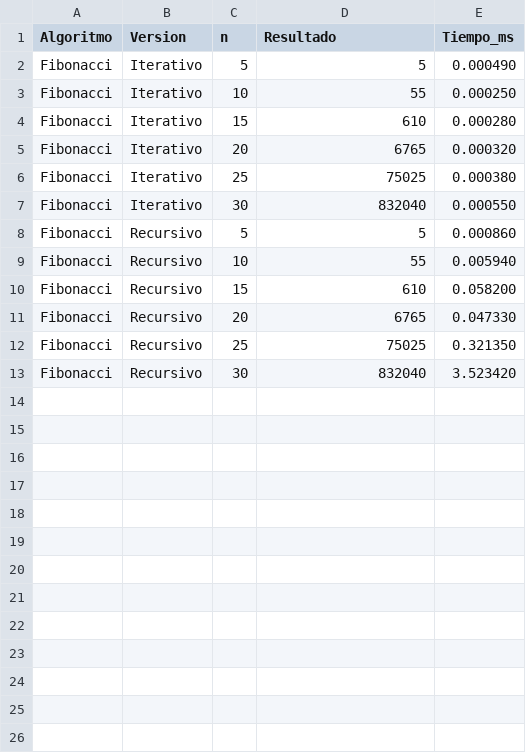
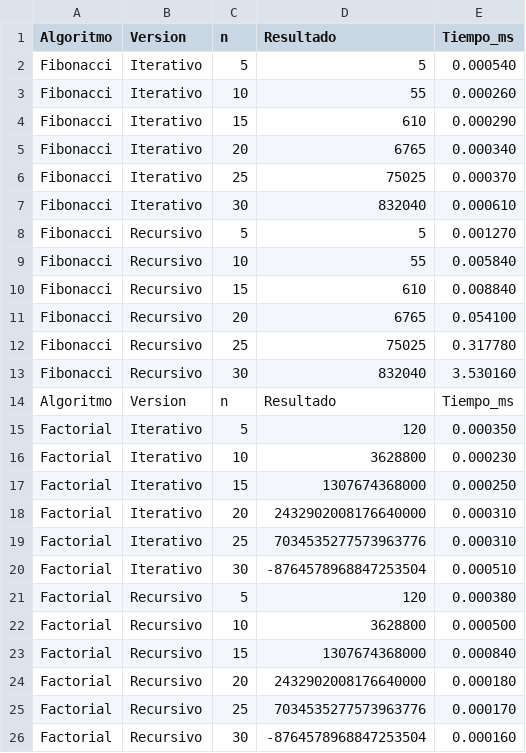
Before and after one commit to BryanMaddaleno/-ED_Parcial_BryanGonzalez, a CSV file: resultados/tiempos.csv, drawn as a sheet.

```diff
--- a/resultados/tiempos.csv
+++ b/resultados/tiempos.csv
@@ -1,13 +1,26 @@
 Algoritmo,Version,n,Resultado,Tiempo_ms
-Fibonacci,Iterativo,5,5,0.000490
-Fibonacci,Iterativo,10,55,0.000250
-Fibonacci,Iterativo,15,610,0.000280
-Fibonacci,Iterativo,20,6765,0.000320
-Fibonacci,Iterativo,25,75025,0.000380
-Fibonacci,Iterativo,30,832040,0.000550
-Fibonacci,Recursivo,5,5,0.000860
-Fibonacci,Recursivo,10,55,0.005940
-Fibonacci,Recursivo,15,610,0.058200
-Fibonacci,Recursivo,20,6765,0.047330
-Fibonacci,Recursivo,25,75025,0.321350
-Fibonacci,Recursivo,30,832040,3.523420
+Fibonacci,Iterativo,5,5,0.000540
+Fibonacci,Iterativo,10,55,0.000260
+Fibonacci,Iterativo,15,610,0.000290
+Fibonacci,Iterativo,20,6765,0.000340
+Fibonacci,Iterativo,25,75025,0.000370
+Fibonacci,Iterativo,30,832040,0.000610
+Fibonacci,Recursivo,5,5,0.001270
+Fibonacci,Recursivo,10,55,0.005840
+Fibonacci,Recursivo,15,610,0.008840
+Fibonacci,Recursivo,20,6765,0.054100
+Fibonacci,Recursivo,25,75025,0.317780
+Fibonacci,Recursivo,30,832040,3.530160
+Algoritmo,Version,n,Resultado,Tiempo_ms
+Factorial,Iterativo,5,120,0.000350
+Factorial,Iterativo,10,3628800,0.000230
+Factorial,Iterativo,15,1307674368000,0.000250
+Factorial,Iterativo,20,2432902008176640000,0.000310
+Factorial,Iterativo,25,7034535277573963776,0.000310
+Factorial,Iterativo,30,-8764578968847253504,0.000510
+Factorial,Recursivo,5,120,0.000380
+Factorial,Recursivo,10,3628800,0.000500
+Factorial,Recursivo,15,1307674368000,0.000840
+Factorial,Recursivo,20,2432902008176640000,0.000180
+Factorial,Recursivo,25,7034535277573963776,0.000170
+Factorial,Recursivo,30,-8764578968847253504,0.000160
```
Also changed, not shown: 2 other files.
